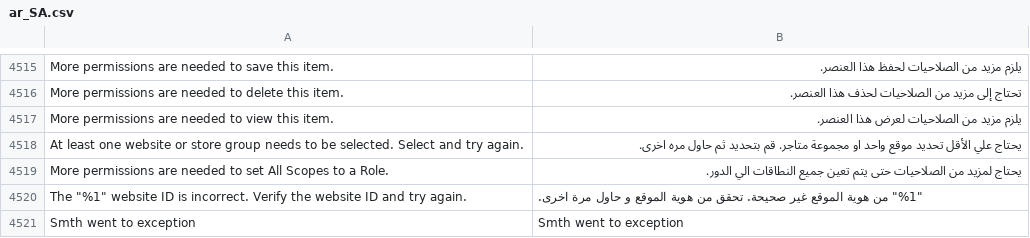
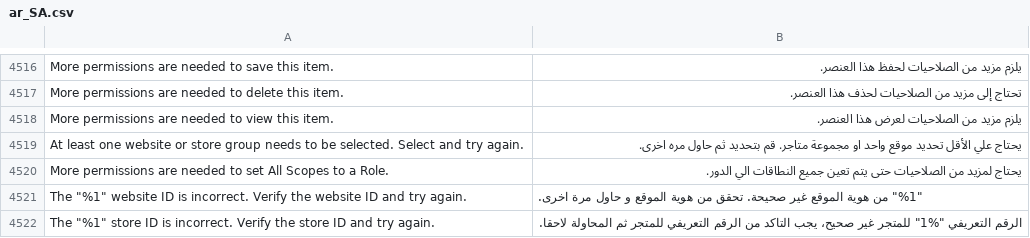
Before and after one commit to magento-l10n/language-ar_SA, a CSV file: ar_SA.csv, drawn as a sheet; only a part is shown, gaps mark what is left out; the shorter side is filled out with more unchanged rows; the diff covers the shown part only; the diff names each change by its address in the sheet, - before the commit and + after, or states it on an @@ line.

Commit message:
Updating translations from Crowdin.

```diff
--- a/ar_SA.csv
+++ b/ar_SA.csv
+row 4522: The "%1" store ID is incorrect. Verify the store ID and try again. | الرقم التعريفي "%1" للمتجر غير صحيح، يجب التاكد من الرقم التعريفي للمتجر ثم المحاولة لاحقا.
```
Also changed, not shown: 2 added rows elsewhere in this file.
